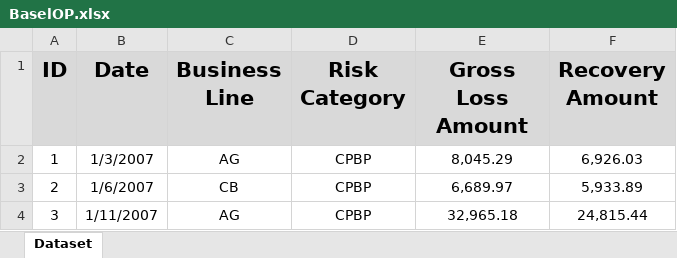
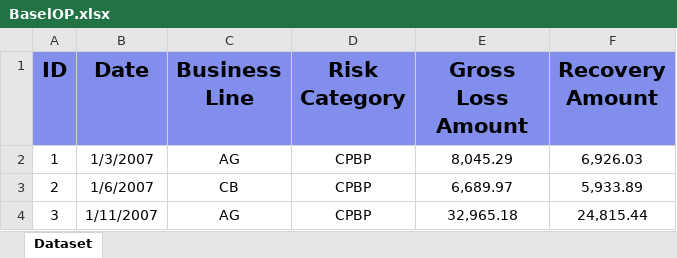
Before and after one commit to TommasoBelluzzo/BaselTools, an Excel workbook: Datasets/BaselOP.xlsx, sheet Dataset, drawn as a sheet; only a part is shown; values as stored, in another font and other column widths than the file's, no borders; the diff names each change by its address in the sheet, - before the commit and + after, or states it on an @@ line.

```diff
--- a/Datasets/BaselOP.xlsx (sheet Dataset)
+++ b/Datasets/BaselOP.xlsx (sheet Dataset)
-A1:F1 fill: #D9D9D9
+A1:F1 fill: #818EEC
```
Also changed, not shown: 1 other file.
